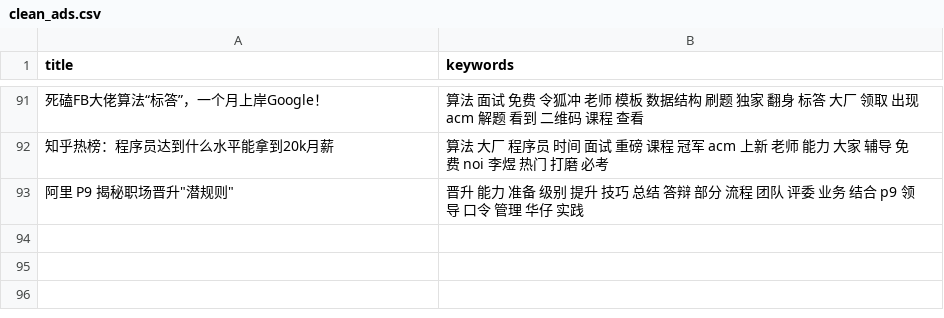
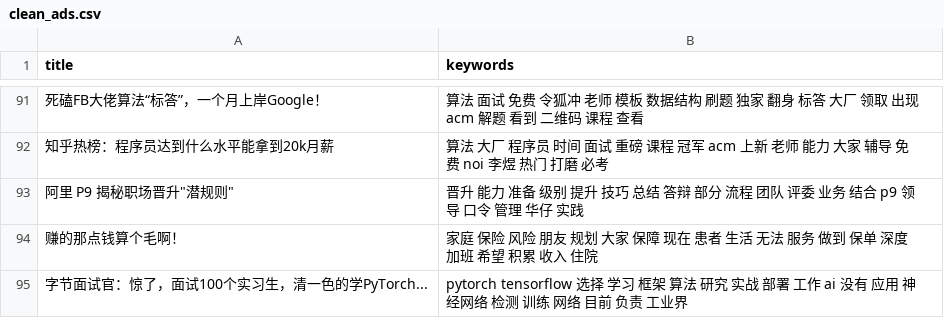
Before and after one commit to howie6879/liuli, a CSV file: .files/datasets/clean_ads.csv, drawn as a sheet; only a part is shown, gaps mark what is left out; the diff names each change by its address in the sheet, - before the commit and + after, or states it on an @@ line.

Commit message:
Update ads data

```diff
--- a/.files/datasets/clean_ads.csv
+++ b/.files/datasets/clean_ads.csv
+row 94: 赚的那点钱算个毛啊！ | 家庭 保险 风险 朋友 规划 大家 保障 现在 患者 生活 无法 服务 做到 保单 深度 加班 希望 积累 收入 住院
+row 95: 字节面试官：惊了，面试100个实习生，清一色的学PyTorch... | pytorch tensorflow 选择 学习 框架 算法 研究 实战 部署 工作 ai 没有 应用 神经网络 检测 训练 网络 目前 负责 工业界
```
Also changed, not shown: .files/datasets/ads.csv, 1 other file.
